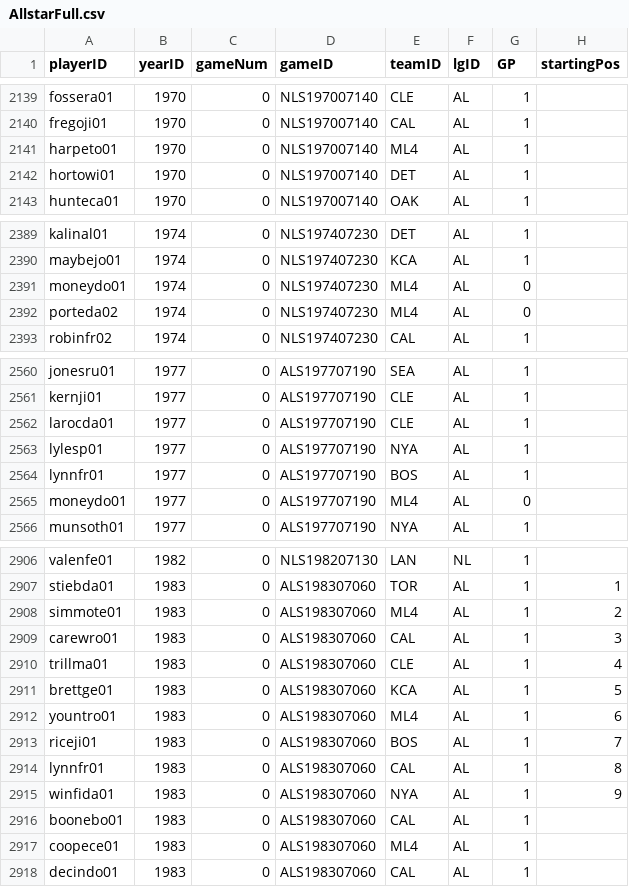
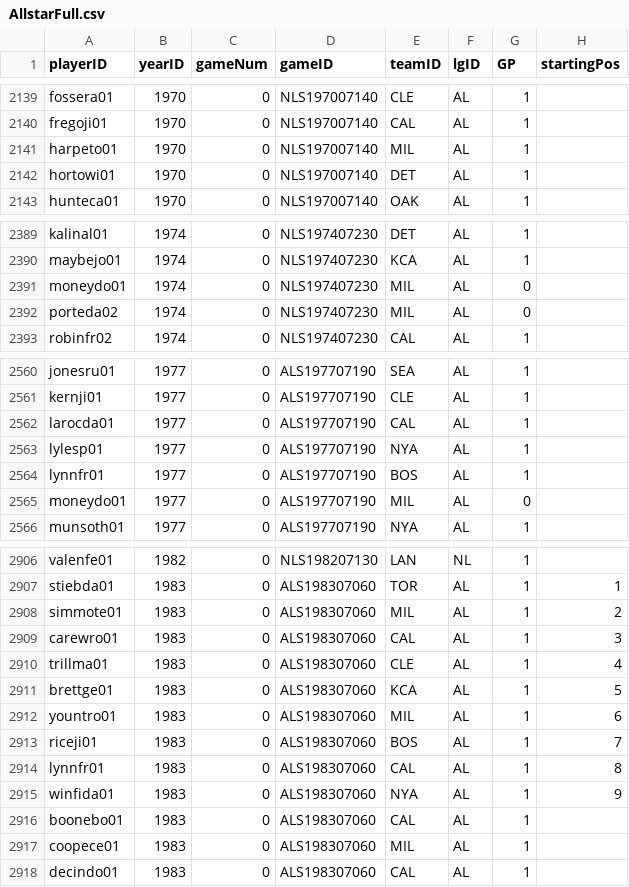
Before and after one commit to mm2544/baseballdatabank, a CSV file: core/AllstarFull.csv, drawn as a sheet; only a part is shown, gaps mark what is left out; the diff covers the shown part only.

Commit message:
Updated ASG back to 1970.

```diff
--- a/core/AllstarFull.csv
+++ b/core/AllstarFull.csv
@@ -2140,3 +2140,3 @@ fossera01,1970,0,NLS197007140,CLE,AL,1,
 fregoji01,1970,0,NLS197007140,CAL,AL,1,
-harpeto01,1970,0,NLS197007140,ML4,AL,1,
+harpeto01,1970,0,NLS197007140,MIL,AL,1,
 hortowi01,1970,0,NLS197007140,DET,AL,1,
@@ -2390,4 +2390,4 @@ kalinal01,1974,0,NLS197407230,DET,AL,1,
 maybejo01,1974,0,NLS197407230,KCA,AL,1,
-moneydo01,1974,0,NLS197407230,ML4,AL,0,
-porteda02,1974,0,NLS197407230,ML4,AL,0,
+moneydo01,1974,0,NLS197407230,MIL,AL,0,
+porteda02,1974,0,NLS197407230,MIL,AL,0,
 robinfr02,1974,0,NLS197407230,CAL,AL,1,
@@ -2561,6 +2561,6 @@ jonesru01,1977,0,ALS197707190,SEA,AL,1,
 kernji01,1977,0,ALS197707190,CLE,AL,1,
-larocda01,1977,0,ALS197707190,CLE,AL,1,
+larocda01,1977,0,ALS197707190,CAL,AL,1,
 lylesp01,1977,0,ALS197707190,NYA,AL,1,
 lynnfr01,1977,0,ALS197707190,BOS,AL,1,
-moneydo01,1977,0,ALS197707190,ML4,AL,0,
+moneydo01,1977,0,ALS197707190,MIL,AL,0,
 munsoth01,1977,0,ALS197707190,NYA,AL,1,
@@ -2907,3 +2907,3 @@ valenfe01,1982,0,NLS198207130,LAN,NL,1,
 stiebda01,1983,0,ALS198307060,TOR,AL,1,1
-simmote01,1983,0,ALS198307060,ML4,AL,1,2
+simmote01,1983,0,ALS198307060,MIL,AL,1,2
 carewro01,1983,0,ALS198307060,CAL,AL,1,3
@@ -2911,3 +2911,3 @@ trillma01,1983,0,ALS198307060,CLE,AL,1,4
 brettge01,1983,0,ALS198307060,KCA,AL,1,5
-yountro01,1983,0,ALS198307060,ML4,AL,1,6
+yountro01,1983,0,ALS198307060,MIL,AL,1,6
 riceji01,1983,0,ALS198307060,BOS,AL,1,7
@@ -2916,3 +2916,3 @@ winfida01,1983,0,ALS198307060,NYA,AL,1,9
 boonebo01,1983,0,ALS198307060,CAL,AL,1,
-coopece01,1983,0,ALS198307060,ML4,AL,1,
+coopece01,1983,0,ALS198307060,MIL,AL,1,
 decindo01,1983,0,ALS198307060,CAL,AL,1,
```
Also changed, not shown: 31 edited cells elsewhere in this file.
